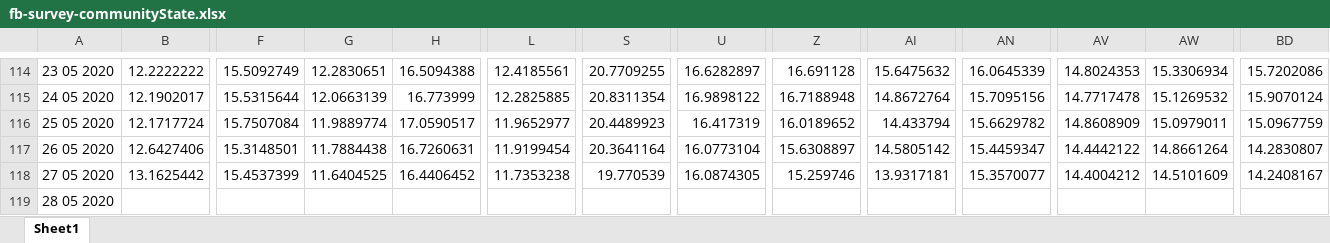
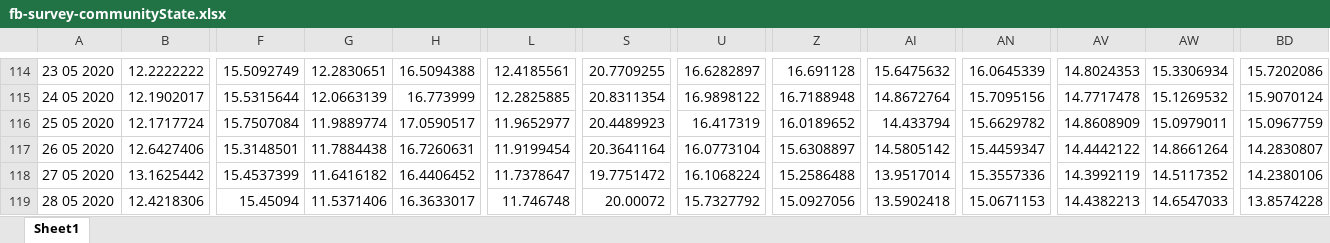
Before and after one commit to matt4567/covidCastReader, an Excel workbook: fb-survey-communityState.xlsx, sheet Sheet1, drawn as a sheet; only a part is shown, gaps mark what is left out; values as stored, in another font and other column widths than the file's, no borders; removed rows and columns are numbered as before the commit, all else as after; rows hold the shown columns only; the diff names each change by its address in the sheet, - before the commit and + after, or states it on an @@ line.

```diff
--- a/fb-survey-communityState.xlsx (sheet Sheet1)
+++ b/fb-survey-communityState.xlsx (sheet Sheet1)
-G118: 11.6404525
+G118: 11.6416182
-L118: 11.7353238
+L118: 11.7378647
-S118: 19.770539
+S118: 19.7751472
-U118: 16.0874305
+U118: 16.1068224
-Z118: 15.259746
+Z118: 15.2586488
-AI118: 13.9317181
+AI118: 13.9517014
-AN118: 15.3570077
+AN118: 15.3557336
-AV118: 14.4004212
+AV118: 14.3992119
-AW118: 14.5101609
+AW118: 14.5117352
-BD118: 14.2408167
+BD118: 14.2380106
-row 119: 28 05 2020
+row 119: 28 05 2020 | 12.4218306 | 15.45094 | 11.5371406 | 16.3633017 | 11.746748 | 20.00072 | 15.7327792 | 15.0927056 | 13.5902418 | 15.0671153 | 14.4382213 | 14.6547033 | 13.8574228
```
Also changed, not shown: doctor-visitsMetro.xlsx, doctor-visitsState.xlsx, 12 other files.
